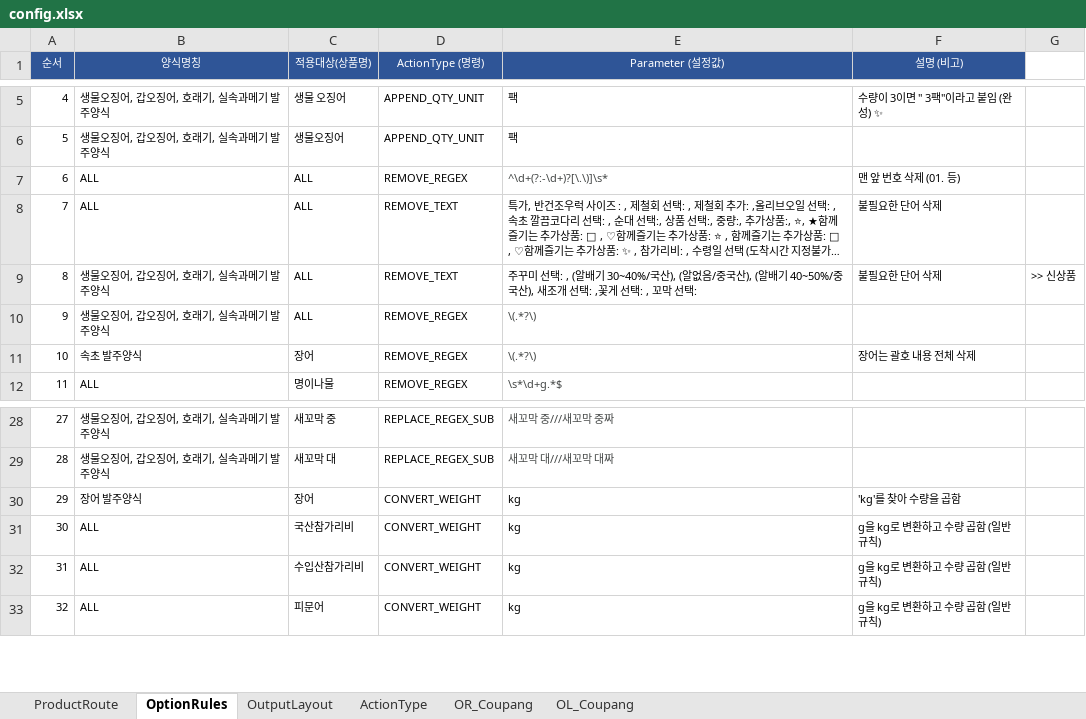
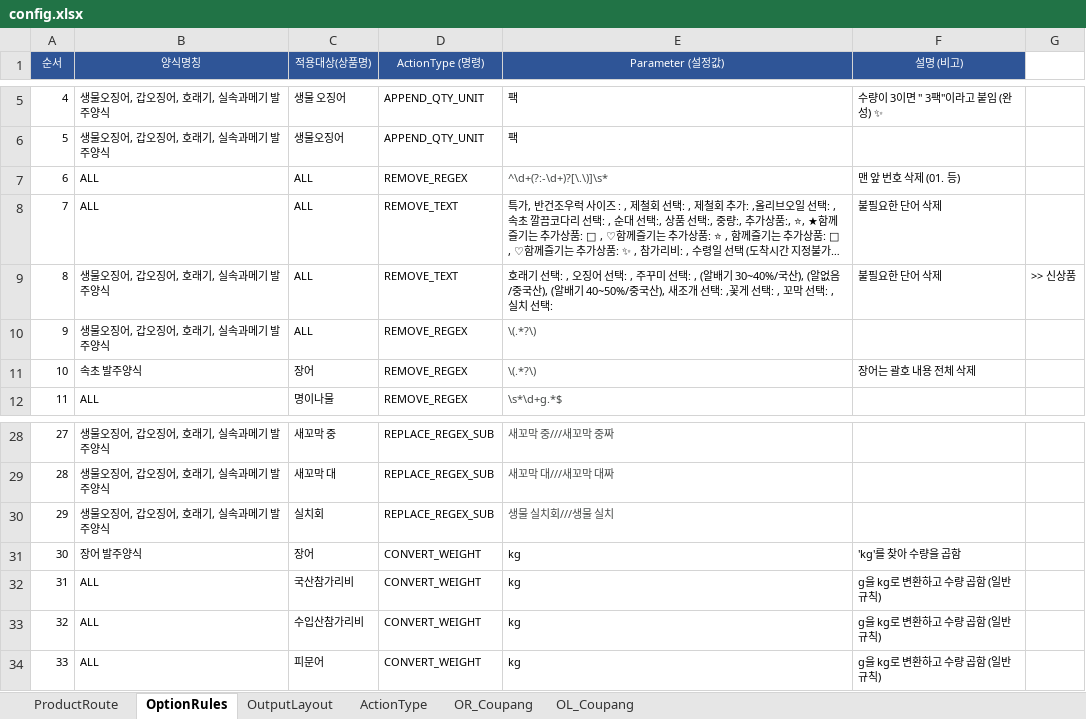
Before and after one commit to faulmann0435/Naver-RPA-v2.0, an Excel workbook: config.xlsx, sheet OptionRules, drawn as a sheet; only a part is shown, gaps mark what is left out; long unchanged cells end in …; values as stored, in another font and other column widths than the file's, no borders; addresses are those after the commit; the diff names each change by its address in the sheet, - before the commit and + after, or states it on an @@ line.

Commit message:
Add files via upload

```diff
--- a/config.xlsx (sheet OptionRules)
+++ b/config.xlsx (sheet OptionRules)
-E9 (Parameter (설정값)): 주꾸미 선택: , (알배기 30~40%/국산), (알없음/중국산), (알배기 40~50%/중국산), 새조개 선택: ,꽃게 선택: , 꼬막 선택:
+E9 (Parameter (설정값)): 호래기 선택: , 오징어 선택: , 주꾸미 선택: , (알배기 30~40%/국산), (알없음/중국산), (알배기 40~50%/중국산), 새조개 선택: ,꽃게 선택: , 꼬막 선택: , 실치 선택:
+row 30: 29 | 생물오징어, 갑오징어, 호래기, 실속과메기 발주양식 | 실치회 | REPLACE_REGEX_SUB | 생물 실치회///생물 실치
@@ column A (순서) renumbered from row 31 down @@
```
Also changed, not shown: sheet ProductRoute.
